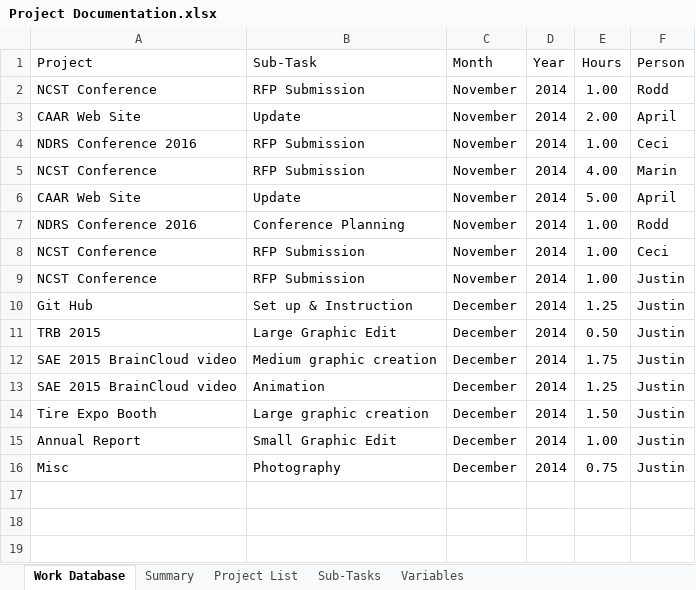
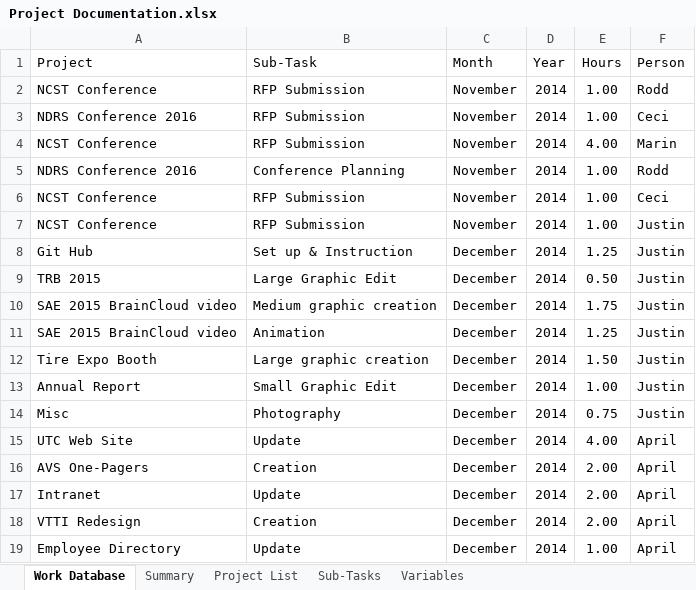
Before and after one commit to jfine22/Spreadsheet, an Excel workbook: Project Documentation.xlsx, sheet Work Database, drawn as a sheet; values as stored, in another font and other column widths than the file's, no borders; table styles not drawn; removed rows and columns are numbered as before the commit, all else as after; the diff names each change by its address in the sheet, - before the commit and + after, or states it on an @@ line.

Commit message:
12/4/14 hours update

```diff
--- a/Project Documentation.xlsx (sheet Work Database)
+++ b/Project Documentation.xlsx (sheet Work Database)
-row 3: CAAR Web Site | Update | November | 2014 | 2.00 | April
-row 6: CAAR Web Site | Update | November | 2014 | 5.00 | April
+row 15: UTC Web Site | Update | December | 2014 | 4.00 | April
+row 16: AVS One-Pagers | Creation | December | 2014 | 2.00 | April
+row 17: Intranet | Update | December | 2014 | 2.00 | April
+row 18: VTTI Redesign | Creation | December | 2014 | 2.00 | April
+row 19: Employee Directory | Update | December | 2014 | 1.00 | April
```
Also changed, not shown: sheet Project List.
